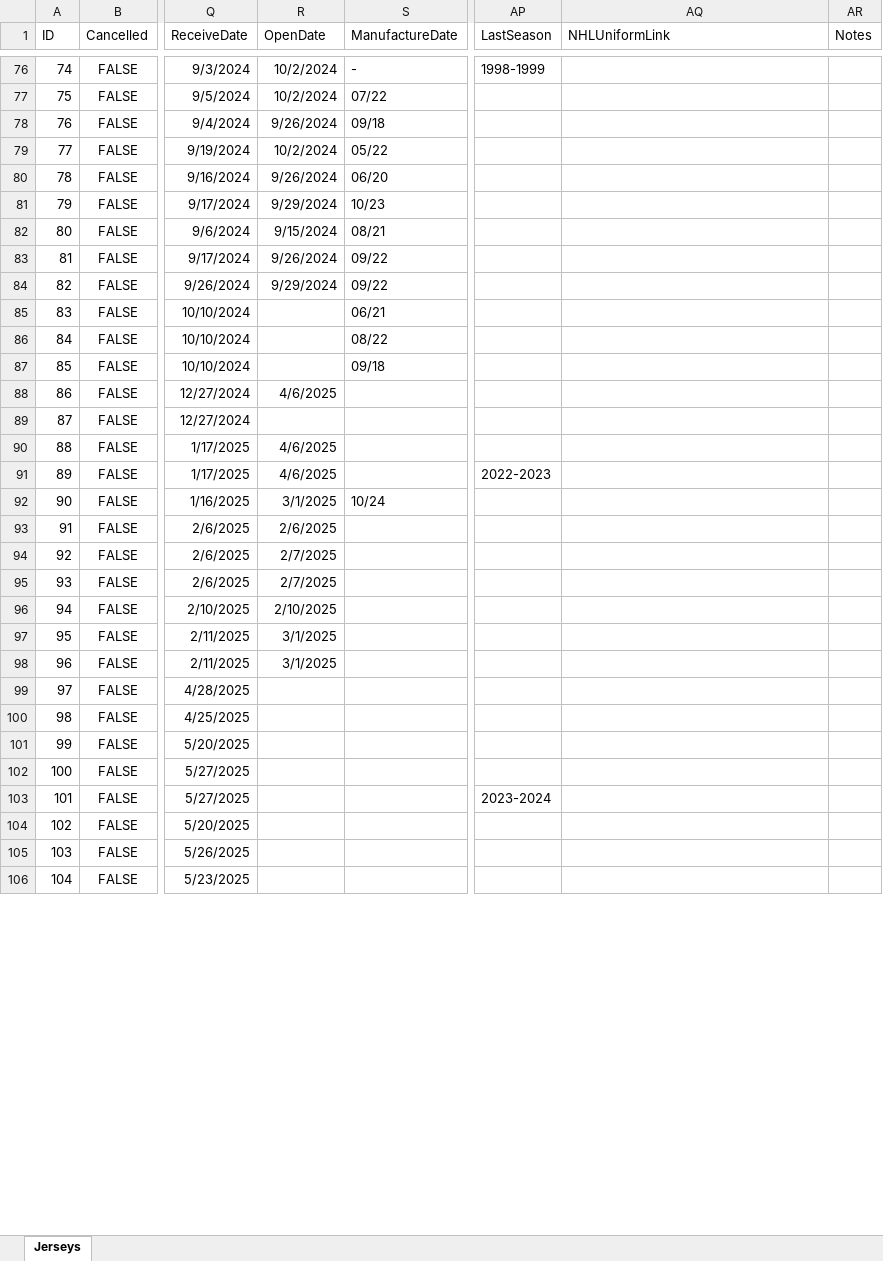
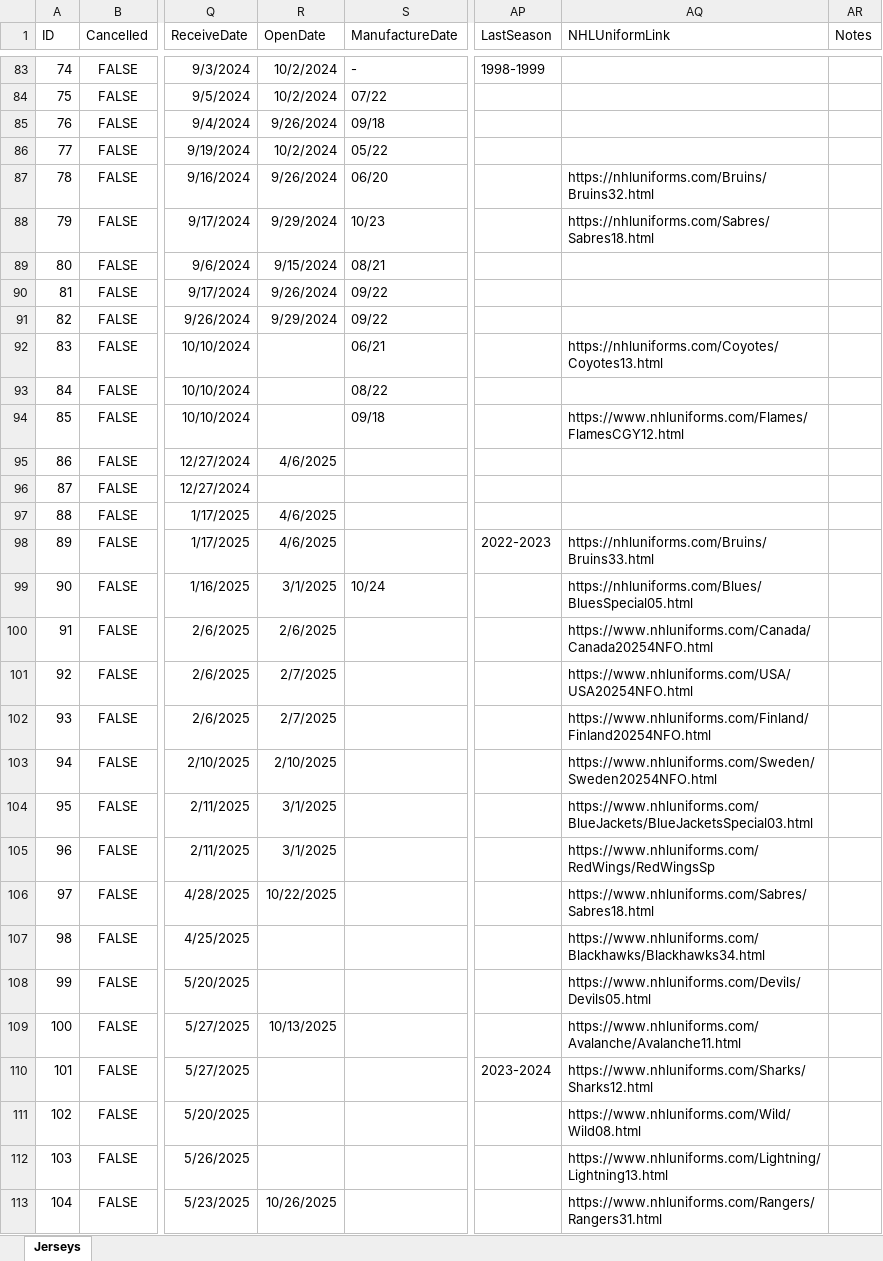
Before and after one commit to abriggs914/Coding_Practice, an Excel workbook: Python/Jerseys/Jerseys_20251011.xlsx, sheet Jerseys, drawn as a sheet; only a part is shown, gaps mark what is left out; values as stored, in another font and other column widths than the file's, no borders; addresses are those after the commit; the diff covers the shown part only; the diff names each change by its address in the sheet, - before the commit and + after, or states it on an @@ line.

```diff
--- a/Python/Jerseys/Jerseys_20251011.xlsx (sheet Jerseys)
+++ b/Python/Jerseys/Jerseys_20251011.xlsx (sheet Jerseys)
-AQ87 (NHLUniformLink): (empty)
+AQ87 (NHLUniformLink): https://nhluniforms.com/Bruins/Bruins32.html
-AQ88 (NHLUniformLink): (empty)
+AQ88 (NHLUniformLink): https://nhluniforms.com/Sabres/Sabres18.html
-AQ92 (NHLUniformLink): (empty)
+AQ92 (NHLUniformLink): https://nhluniforms.com/Coyotes/Coyotes13.html
-AQ94 (NHLUniformLink): (empty)
+AQ94 (NHLUniformLink): https://www.nhluniforms.com/Flames/FlamesCGY12.html
-AQ98 (NHLUniformLink): (empty)
+AQ98 (NHLUniformLink): https://nhluniforms.com/Bruins/Bruins33.html
-AQ99 (NHLUniformLink): (empty)
+AQ99 (NHLUniformLink): https://nhluniforms.com/Blues/BluesSpecial05.html
-AQ100 (NHLUniformLink): (empty)
+AQ100 (NHLUniformLink): https://www.nhluniforms.com/Canada/Canada20254NFO.html
-AQ101 (NHLUniformLink): (empty)
+AQ101 (NHLUniformLink): https://www.nhluniforms.com/USA/USA20254NFO.html
-AQ102 (NHLUniformLink): (empty)
+AQ102 (NHLUniformLink): https://www.nhluniforms.com/Finland/Finland20254NFO.html
-AQ103 (NHLUniformLink): (empty)
+AQ103 (NHLUniformLink): https://www.nhluniforms.com/Sweden/Sweden20254NFO.html
-AQ104 (NHLUniformLink): (empty)
+AQ104 (NHLUniformLink): https://www.nhluniforms.com/BlueJackets/BlueJacketsSpecial03.html
-AQ105 (NHLUniformLink): (empty)
+AQ105 (NHLUniformLink): https://www.nhluniforms.com/RedWings/RedWingsSp
-R106 (OpenDate): (empty)
+R106 (OpenDate): 10/22/2025
-AQ106 (NHLUniformLink): (empty)
+AQ106 (NHLUniformLink): https://www.nhluniforms.com/Sabres/Sabres18.html
-AQ107 (NHLUniformLink): (empty)
+AQ107 (NHLUniformLink): https://www.nhluniforms.com/Blackhawks/Blackhawks34.html
-AQ108 (NHLUniformLink): (empty)
+AQ108 (NHLUniformLink): https://www.nhluniforms.com/Devils/Devils05.html
-R109 (OpenDate): (empty)
+R109 (OpenDate): 10/13/2025
-AQ109 (NHLUniformLink): (empty)
+AQ109 (NHLUniformLink): https://www.nhluniforms.com/Avalanche/Avalanche11.html
-AQ110 (NHLUniformLink): (empty)
+AQ110 (NHLUniformLink): https://www.nhluniforms.com/Sharks/Sharks12.html
-AQ111 (NHLUniformLink): (empty)
+AQ111 (NHLUniformLink): https://www.nhluniforms.com/Wild/Wild08.html
-AQ112 (NHLUniformLink): (empty)
+AQ112 (NHLUniformLink): https://www.nhluniforms.com/Lightning/Lightning13.html
-R113 (OpenDate): (empty)
+R113 (OpenDate): 10/26/2025
-AQ113 (NHLUniformLink): (empty)
+AQ113 (NHLUniformLink): https://www.nhluniforms.com/Rangers/Rangers31.html
```
Also changed, not shown: 3 added rows, 1 removed row, 6 moved rows and 22 edited cells elsewhere in this sheet, 12 other files.
